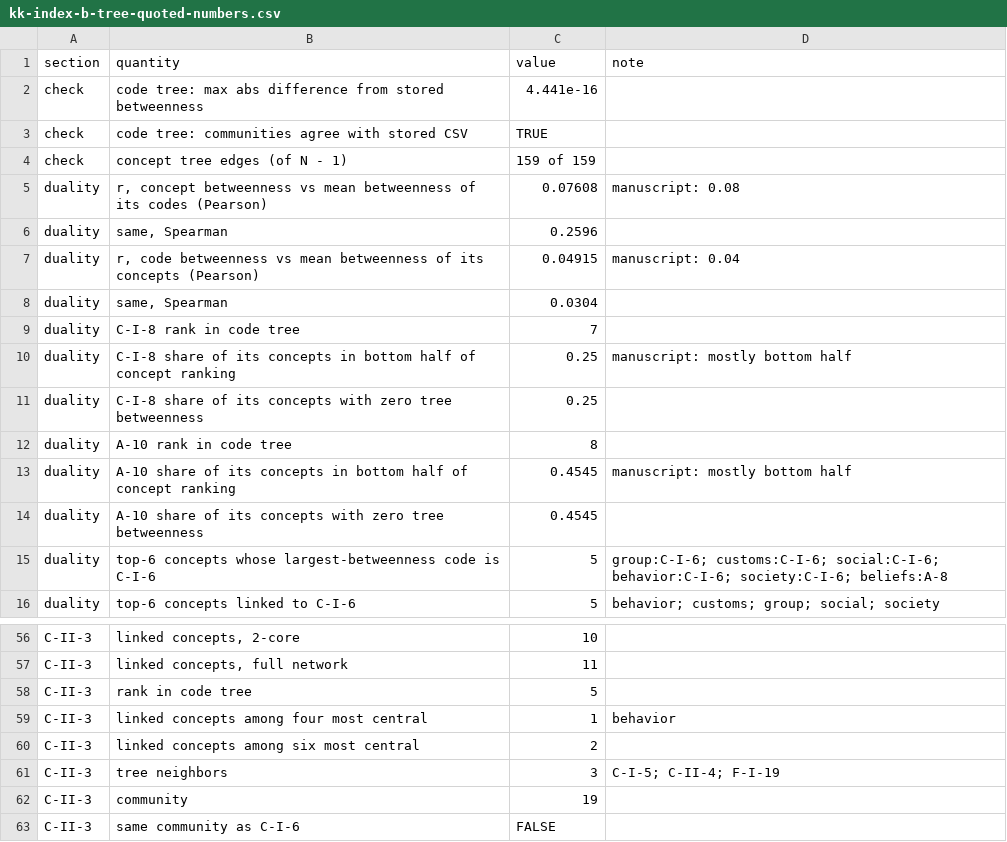
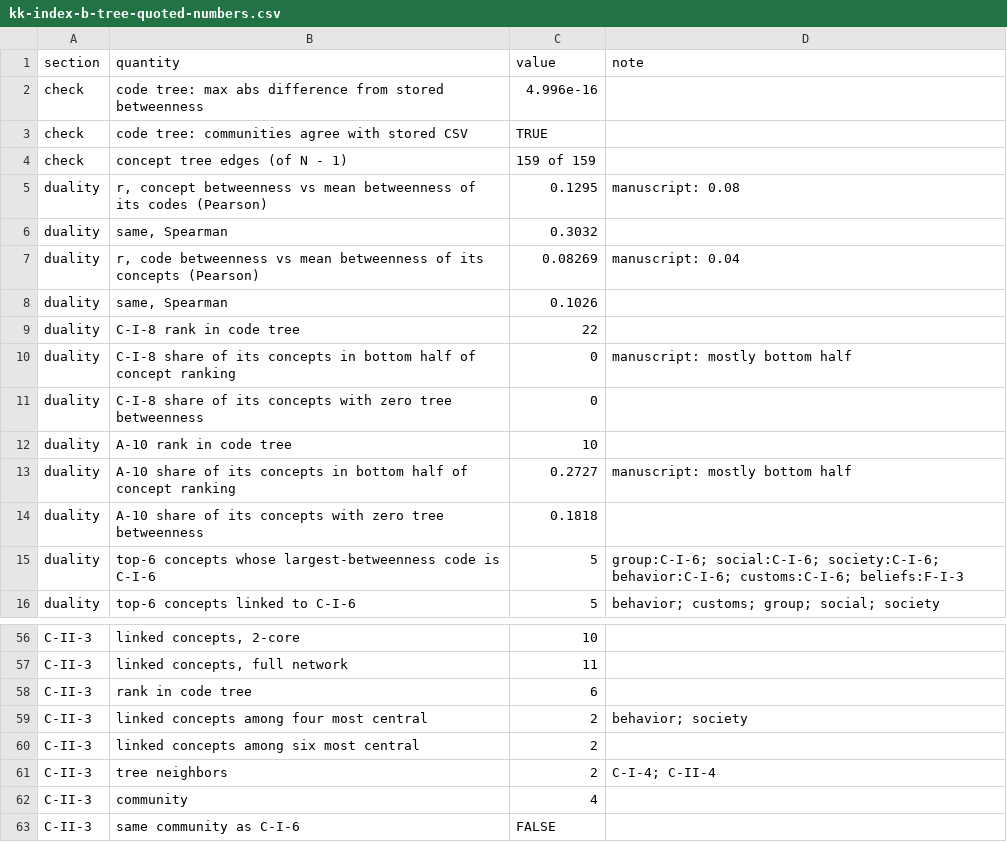
Before and after one commit to olizardo/definitions-of-culture-two-mode, a CSV file: data/kk-index-b-tree-quoted-numbers.csv, drawn as a sheet; only a part is shown, gaps mark what is left out; the diff covers the shown part only.

```diff
--- a/data/kk-index-b-tree-quoted-numbers.csv
+++ b/data/kk-index-b-tree-quoted-numbers.csv
@@ -1,16 +1,16 @@
 "section","quantity","value","note"
-"check","code tree: max abs difference from stored betweenness","4.441e-16",""
+"check","code tree: max abs difference from stored betweenness","4.996e-16",""
 "check","code tree: communities agree with stored CSV","TRUE",""
 "check","concept tree edges (of N - 1)","159 of 159",""
-"duality","r, concept betweenness vs mean betweenness of its codes (Pearson)","0.07608","manuscript: 0.08"
-"duality","same, Spearman","0.2596",""
-"duality","r, code betweenness vs mean betweenness of its concepts (Pearson)","0.04915","manuscript: 0.04"
-"duality","same, Spearman","0.0304",""
-"duality","C-I-8 rank in code tree","7",""
-"duality","C-I-8 share of its concepts in bottom half of concept ranking","0.25","manuscript: mostly bottom half"
-"duality","C-I-8 share of its concepts with zero tree betweenness","0.25",""
-"duality","A-10 rank in code tree","8",""
-"duality","A-10 share of its concepts in bottom half of concept ranking","0.4545","manuscript: mostly bottom half"
-"duality","A-10 share of its concepts with zero tree betweenness","0.4545",""
-"duality","top-6 concepts whose largest-betweenness code is C-I-6","5","group:C-I-6; customs:C-I-6; social:C-I-6; behavior:C-I-6; society:C-I-6; beliefs:A-8"
+"duality","r, concept betweenness vs mean betweenness of its codes (Pearson)","0.1295","manuscript: 0.08"
+"duality","same, Spearman","0.3032",""
+"duality","r, code betweenness vs mean betweenness of its concepts (Pearson)","0.08269","manuscript: 0.04"
+"duality","same, Spearman","0.1026",""
+"duality","C-I-8 rank in code tree","22",""
+"duality","C-I-8 share of its concepts in bottom half of concept ranking","0","manuscript: mostly bottom half"
+"duality","C-I-8 share of its concepts with zero tree betweenness","0",""
+"duality","A-10 rank in code tree","10",""
+"duality","A-10 share of its concepts in bottom half of concept ranking","0.2727","manuscript: mostly bottom half"
+"duality","A-10 share of its concepts with zero tree betweenness","0.1818",""
+"duality","top-6 concepts whose largest-betweenness code is C-I-6","5","group:C-I-6; social:C-I-6; society:C-I-6; behavior:C-I-6; customs:C-I-6; beliefs:F-I-3"
 "duality","top-6 concepts linked to C-I-6","5","behavior; customs; group; social; society"
@@ -57,7 +57,7 @@
 "C-II-3","linked concepts, full network","11",""
-"C-II-3","rank in code tree","5",""
-"C-II-3","linked concepts among four most central","1","behavior"
+"C-II-3","rank in code tree","6",""
+"C-II-3","linked concepts among four most central","2","behavior; society"
 "C-II-3","linked concepts among six most central","2",""
-"C-II-3","tree neighbors","3","C-I-5; C-II-4; F-I-19"
-"C-II-3","community","19",""
+"C-II-3","tree neighbors","2","C-I-4; C-II-4"
+"C-II-3","community","4",""
 "C-II-3","same community as C-I-6","FALSE",""
```
Also changed, not shown: 45 edited cells elsewhere in this file, data/kk-index-b-mst-definitions-tree-nodes.csv, data/kk-index-b-tree-quoted-codes.csv, 24 other files.
